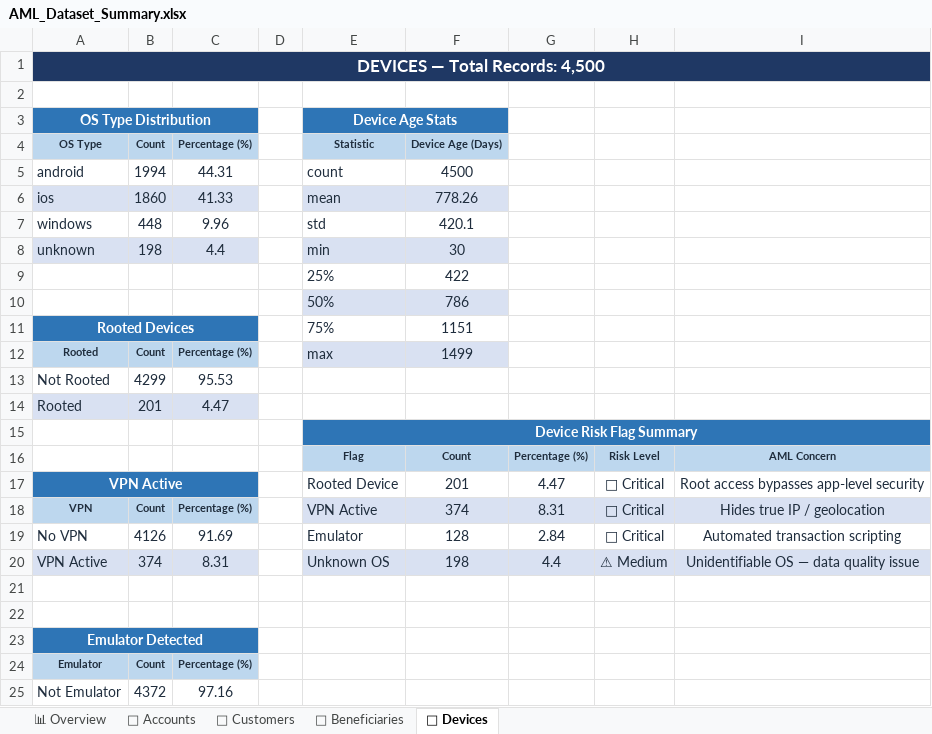
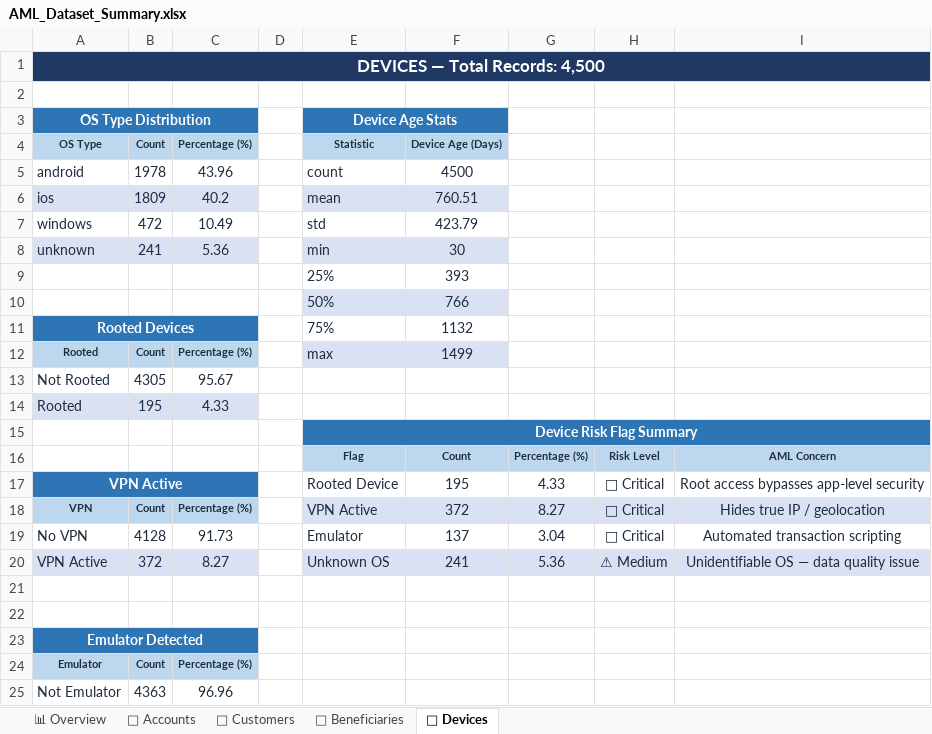
Before and after one commit to gowda-lokesh/smartsentry_aml_model, an Excel workbook: EDA/AML_Dataset_Summary.xlsx, sheet 📱 Devices, drawn as a sheet; only a part is shown; values as stored, in another font and other column widths than the file's, no borders; the diff covers the shown part only; the diff names each change by its address in the sheet, - before the commit and + after, or states it on an @@ line.

```diff
--- a/EDA/AML_Dataset_Summary.xlsx (sheet 📱 Devices)
+++ b/EDA/AML_Dataset_Summary.xlsx (sheet 📱 Devices)
-B5: 1994
+B5: 1978
-C5: 44.31
+C5: 43.96
-B6: 1860
+B6: 1809
-C6: 41.33
+C6: 40.2
-F6: 778.26
+F6: 760.51
-B7: 448
+B7: 472
-C7: 9.96
+C7: 10.49
-F7: 420.1
+F7: 423.79
-B8: 198
+B8: 241
-C8: 4.4
+C8: 5.36
-F9: 422
+F9: 393
-F10: 786
+F10: 766
-F11: 1151
+F11: 1132
-B13: 4299
+B13: 4305
-C13: 95.53
+C13: 95.67
-B14: 201
+B14: 195
-C14: 4.47
+C14: 4.33
-F17: 201
+F17: 195
-G17: 4.47
+G17: 4.33
-F18: 374
+F18: 372
-G18: 8.31
+G18: 8.27
-B19: 4126
+B19: 4128
-C19: 91.69
+C19: 91.73
-F19: 128
+F19: 137
-G19: 2.84
+G19: 3.04
-B20: 374
+B20: 372
-C20: 8.31
+C20: 8.27
-F20: 198
+F20: 241
-G20: 4.4
+G20: 5.36
-B25: 4372
+B25: 4363
-C25: 97.16
+C25: 96.96
```
Also changed, not shown: 2 edited cells elsewhere in this sheet, sheet 🏦 Accounts, sheet 💸 Beneficiaries, sheet 📊 Overview, AML_Feature_Calculations.xlsx, 6 other files.
